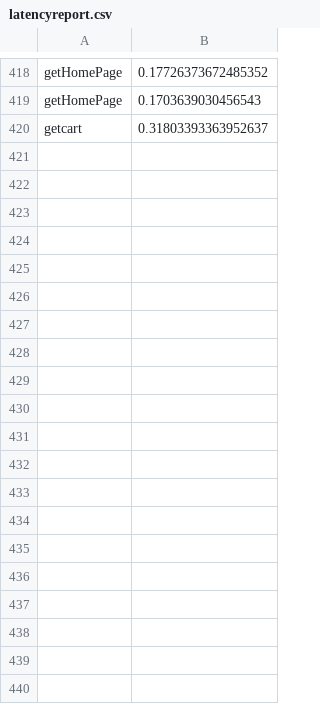
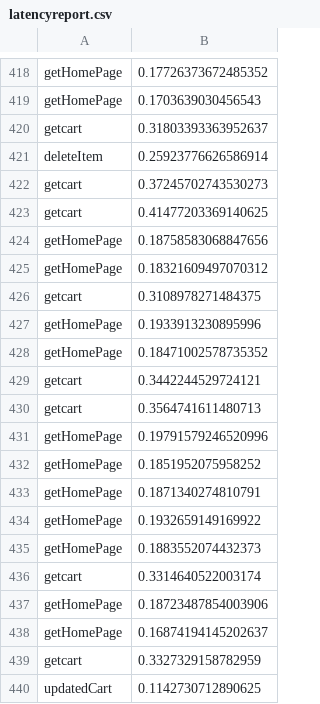
Before and after one commit to sukanyasaha007/distributed-ecommerce-site, a CSV file: latencyreport.csv, drawn as a sheet; only a part is shown, gaps mark what is left out; the diff covers the shown part only; the diff names each change by its address in the sheet, - before the commit and + after, or states it on an @@ line.

```diff
--- a/latencyreport.csv
+++ b/latencyreport.csv
+row 421: deleteItem | 0.25923776626586914
+row 422: getcart | 0.37245702743530273
+row 423: getcart | 0.41477203369140625
+row 424: getHomePage | 0.18758583068847656
+row 425: getHomePage | 0.18321609497070312
+row 426: getcart | 0.3108978271484375
+row 427: getHomePage | 0.1933913230895996
+row 428: getHomePage | 0.18471002578735352
+row 429: getcart | 0.3442244529724121
+row 430: getcart | 0.3564741611480713
+row 431: getHomePage | 0.19791579246520996
+row 432: getHomePage | 0.1851952075958252
+row 433: getHomePage | 0.1871340274810791
+row 434: getHomePage | 0.1932659149169922
+row 435: getHomePage | 0.1883552074432373
+row 436: getcart | 0.3314640522003174
+row 437: getHomePage | 0.18723487854003906
+row 438: getHomePage | 0.16874194145202637
+row 439: getcart | 0.3327329158782959
+row 440: updatedCart | 0.1142730712890625
```
Also changed, not shown: 51 added rows elsewhere in this file, 1 other file.
